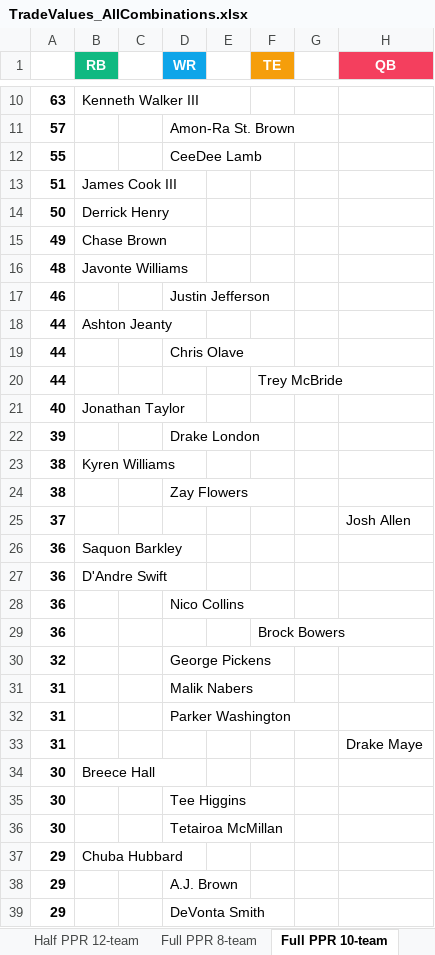
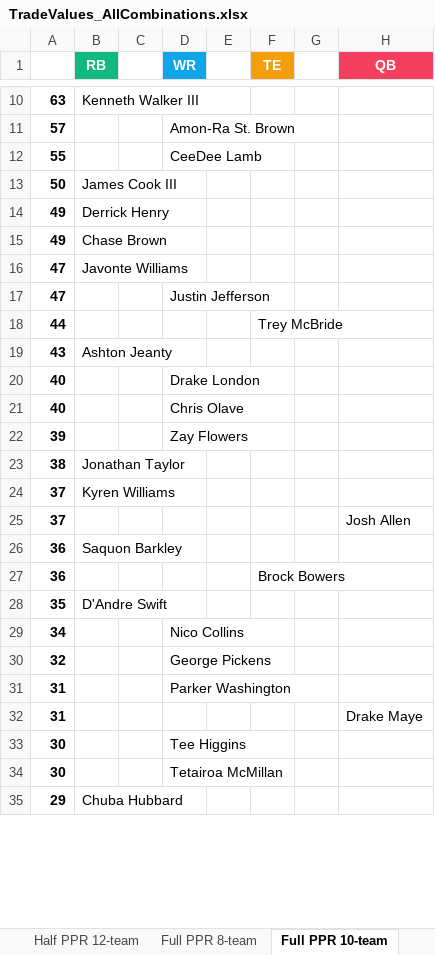
Before and after one commit to seoularpro/OddsVis, an Excel workbook: TradeValueSheets/TradeValues_AllCombinations.xlsx, sheet Full PPR 10-team, drawn as a sheet; only a part is shown, gaps mark what is left out; values as stored, in another font and other column widths than the file's, no borders; removed rows and columns are numbered as before the commit, all else as after; the diff covers the shown part only; the diff names each change by its address in the sheet, - before the commit and + after, or states it on an @@ line.

```diff
--- a/TradeValueSheets/TradeValues_AllCombinations.xlsx (sheet Full PPR 10-team)
+++ b/TradeValueSheets/TradeValues_AllCombinations.xlsx (sheet Full PPR 10-team)
-row 13: 51 | James Cook III
-B13 (RB): Derrick Henry
+B13 (RB): James Cook III
+row 14: 49 | Derrick Henry
-A16: 48
+A16: 47
-A17: 46
+A17: 47
-row 18: 44 | Ashton Jeanty
-row 19: 44 |  |  | Chris Olave
+row 19: 43 | Ashton Jeanty
-B20 (RB): Jonathan Taylor
+B20 (RB): (empty)
-D20 (WR): (empty)
+D20 (WR): Drake London
+row 21: 40 |  |  | Chris Olave
-D22 (WR): Drake London
+D22 (WR): Zay Flowers
-B23 (RB): Kyren Williams
+B23 (RB): Jonathan Taylor
-row 24: 38 |  |  | Zay Flowers
+row 24: 37 | Kyren Williams
-row 27: 36 | D'Andre Swift
-row 28: 36 |  |  | Nico Collins
+row 28: 35 | D'Andre Swift
+row 29: 34 |  |  | Nico Collins
-row 31: 31 |  |  | Malik Nabers
-row 34: 30 | Breece Hall
-row 38: 29 |  |  | A.J. Brown
-row 39: 29 |  |  | DeVonta Smith
```
Also changed, not shown: 20 added rows, 16 removed rows and 16 edited cells elsewhere in this sheet, sheet Full PPR 8-team, sheet Standard 12-team, sheet Full PPR 12-team, sheet Half PPR 10-team, sheet Standard 8-team, sheet Standard 10-team, 2 more sheets, TradeValueSheets/TradeValues_FullPPR_10team.xlsx, TradeValueSheets/TradeValues_FullPPR_8team.xlsx, 18 other files.
